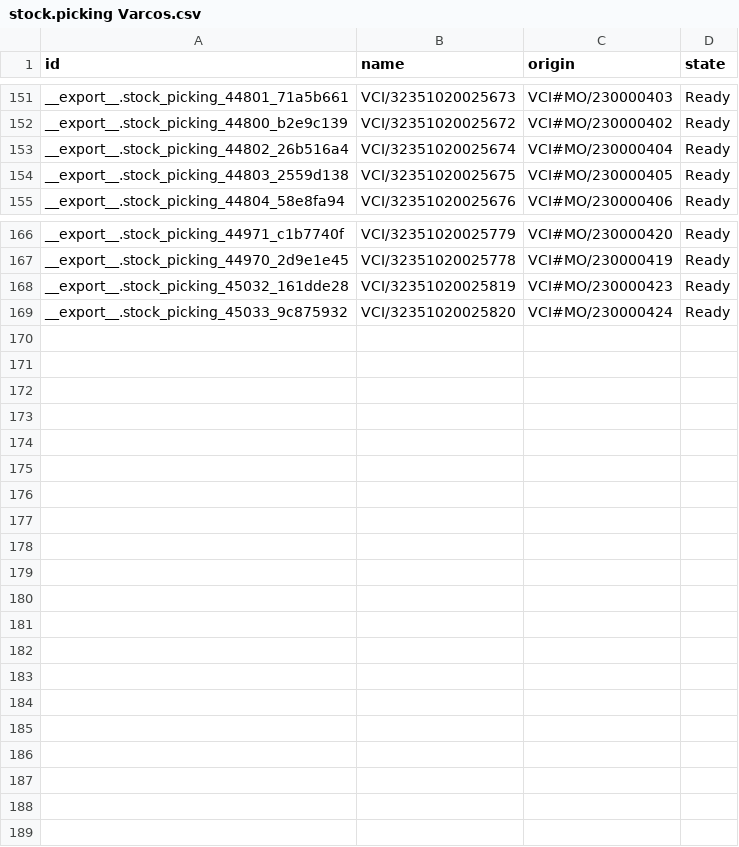
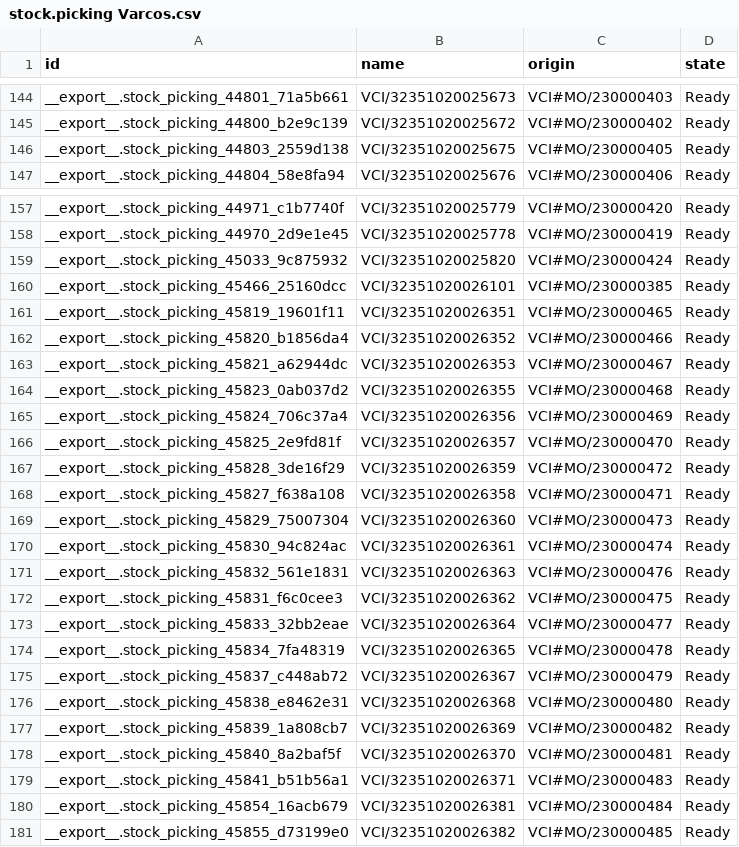
Before and after one commit to adminppl/Files, a CSV file: PARAGON/MO/stock.picking Varcos.csv, drawn as a sheet; only a part is shown, gaps mark what is left out; removed rows and columns are numbered as before the commit, all else as after; the diff covers the shown part only; the diff names each change by its address in the sheet, - before the commit and + after, or states it on an @@ line.

```diff
--- a/PARAGON/MO/stock.picking Varcos.csv
+++ b/PARAGON/MO/stock.picking Varcos.csv
-row 153: __export__.stock_picking_44802_26b516a4 | VCI/32351020025674 | VCI#MO/230000404 | Ready
-row 168: __export__.stock_picking_45032_161dde28 | VCI/32351020025819 | VCI#MO/230000423 | Ready
+row 160: __export__.stock_picking_45466_25160dcc | VCI/32351020026101 | VCI#MO/230000385 | Ready
+row 161: __export__.stock_picking_45819_19601f11 | VCI/32351020026351 | VCI#MO/230000465 | Ready
+row 162: __export__.stock_picking_45820_b1856da4 | VCI/32351020026352 | VCI#MO/230000466 | Ready
+row 163: __export__.stock_picking_45821_a62944dc | VCI/32351020026353 | VCI#MO/230000467 | Ready
+row 164: __export__.stock_picking_45823_0ab037d2 | VCI/32351020026355 | VCI#MO/230000468 | Ready
+row 165: __export__.stock_picking_45824_706c37a4 | VCI/32351020026356 | VCI#MO/230000469 | Ready
+row 166: __export__.stock_picking_45825_2e9fd81f | VCI/32351020026357 | VCI#MO/230000470 | Ready
+row 167: __export__.stock_picking_45828_3de16f29 | VCI/32351020026359 | VCI#MO/230000472 | Ready
+row 168: __export__.stock_picking_45827_f638a108 | VCI/32351020026358 | VCI#MO/230000471 | Ready
+row 169: __export__.stock_picking_45829_75007304 | VCI/32351020026360 | VCI#MO/230000473 | Ready
+row 170: __export__.stock_picking_45830_94c824ac | VCI/32351020026361 | VCI#MO/230000474 | Ready
+row 171: __export__.stock_picking_45832_561e1831 | VCI/32351020026363 | VCI#MO/230000476 | Ready
+row 172: __export__.stock_picking_45831_f6c0cee3 | VCI/32351020026362 | VCI#MO/230000475 | Ready
+row 173: __export__.stock_picking_45833_32bb2eae | VCI/32351020026364 | VCI#MO/230000477 | Ready
+row 174: __export__.stock_picking_45834_7fa48319 | VCI/32351020026365 | VCI#MO/230000478 | Ready
+row 175: __export__.stock_picking_45837_c448ab72 | VCI/32351020026367 | VCI#MO/230000479 | Ready
+row 176: __export__.stock_picking_45838_e8462e31 | VCI/32351020026368 | VCI#MO/230000480 | Ready
+row 177: __export__.stock_picking_45839_1a808cb7 | VCI/32351020026369 | VCI#MO/230000482 | Ready
+row 178: __export__.stock_picking_45840_8a2baf5f | VCI/32351020026370 | VCI#MO/230000481 | Ready
+row 179: __export__.stock_picking_45841_b51b56a1 | VCI/32351020026371 | VCI#MO/230000483 | Ready
+row 180: __export__.stock_picking_45854_16acb679 | VCI/32351020026381 | VCI#MO/230000484 | Ready
+row 181: __export__.stock_picking_45855_d73199e0 | VCI/32351020026382 | VCI#MO/230000485 | Ready
```
Also changed, not shown: 8 removed rows elsewhere in this file, 4 other files.
